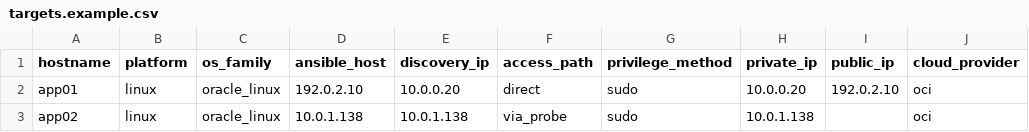
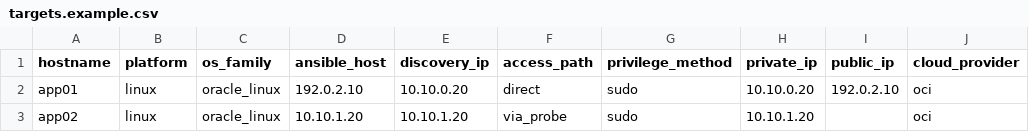
Before and after one commit to Phirlly/matilda, a CSV file: matilda-linux-target-prep-ansible/examples/targets.example.csv, drawn as a sheet.

Commit message:
refactor: Go + Ansible

```diff
--- a/matilda-linux-target-prep-ansible/examples/targets.example.csv
+++ b/matilda-linux-target-prep-ansible/examples/targets.example.csv
@@ -1,3 +1,3 @@
 hostname,platform,os_family,ansible_host,discovery_ip,access_path,privilege_method,private_ip,public_ip,cloud_provider
-app01,linux,oracle_linux,192.0.2.10,10.0.0.20,direct,sudo,10.0.0.20,192.0.2.10,oci
-app02,linux,oracle_linux,10.0.1.138,10.0.1.138,via_probe,sudo,10.0.1.138,,oci
+app01,linux,oracle_linux,192.0.2.10,10.10.0.20,direct,sudo,10.10.0.20,192.0.2.10,oci
+app02,linux,oracle_linux,10.10.1.20,10.10.1.20,via_probe,sudo,10.10.1.20,,oci
```
Also changed, not shown: 6 other files.
